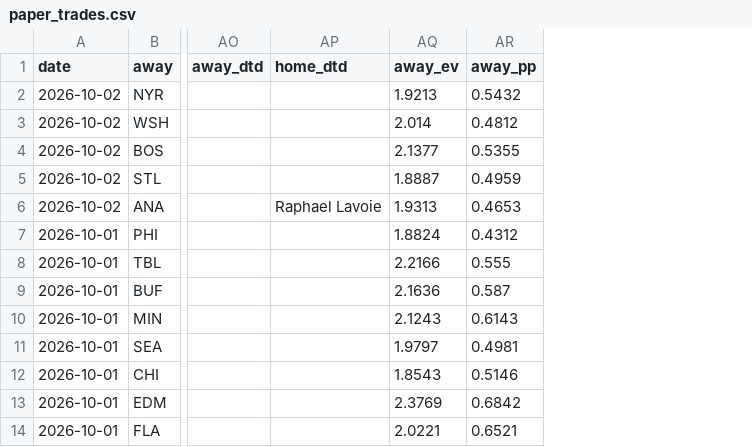
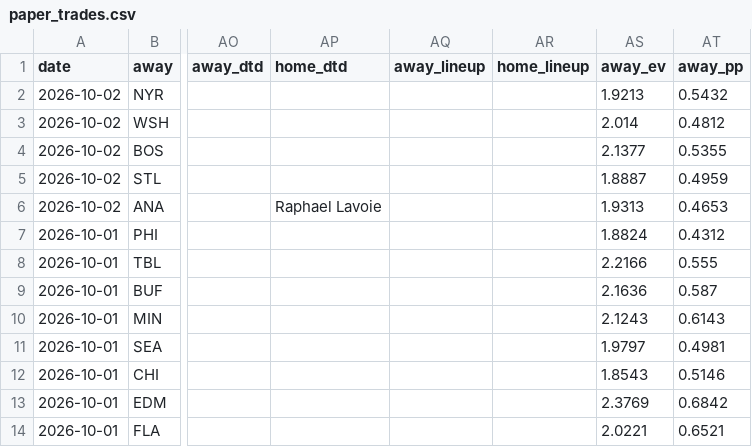
Before and after one commit to Prezbo8/NHL-total-model, a CSV file: paper_trades.csv, drawn as a sheet; only a part is shown, gaps mark what is left out; the diff names each change by its address in the sheet, - before the commit and + after, or states it on an @@ line.

```diff
--- a/paper_trades.csv
+++ b/paper_trades.csv
+column AQ (away_lineup), empty
+column AR (home_lineup), empty
```
Also changed, not shown: 8 other files.
